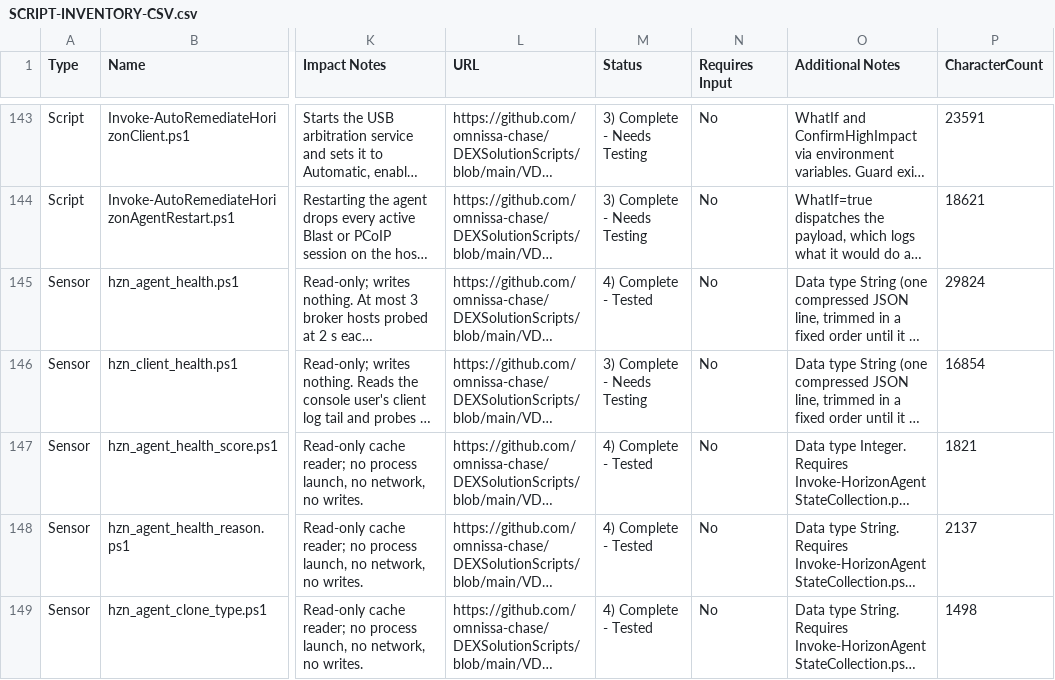
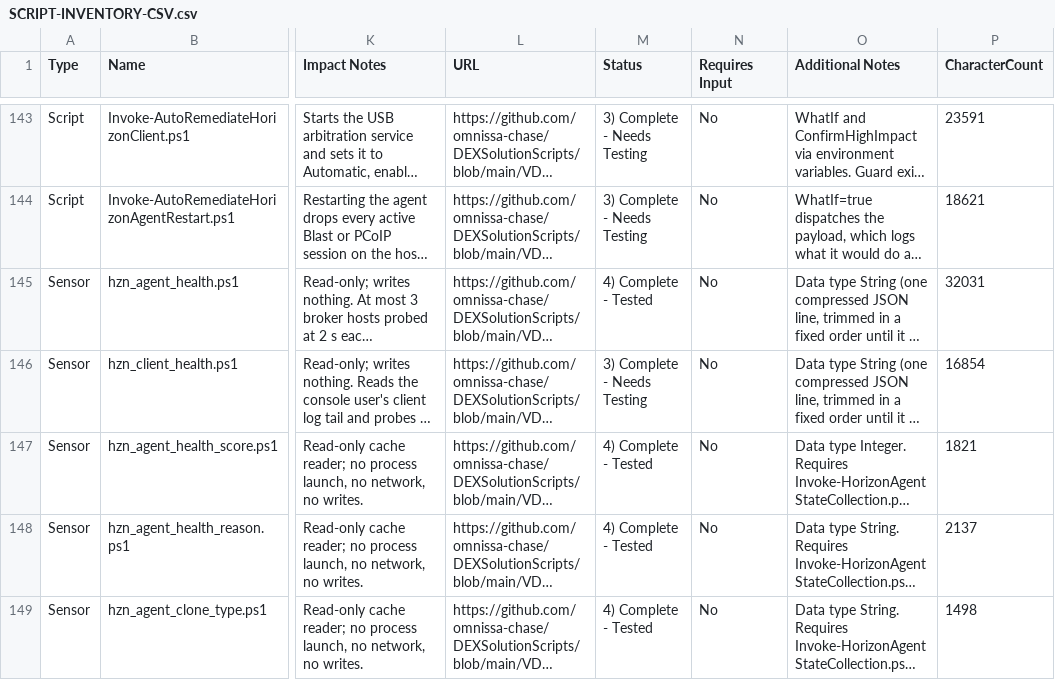
Before and after one commit to omnissa-chase/DEXSolutionScripts, a CSV file: SCRIPT-INVENTORY-CSV.csv, drawn as a sheet; only a part is shown, gaps mark what is left out; long unchanged cells end in …; the diff names each change by its address in the sheet, - before the commit and + after, or states it on an @@ line.

```diff
--- a/SCRIPT-INVENTORY-CSV.csv
+++ b/SCRIPT-INVENTORY-CSV.csv
-P145 (CharacterCount): 29824
+P145 (CharacterCount): 32031
```
Also changed, not shown: 4 other files.
